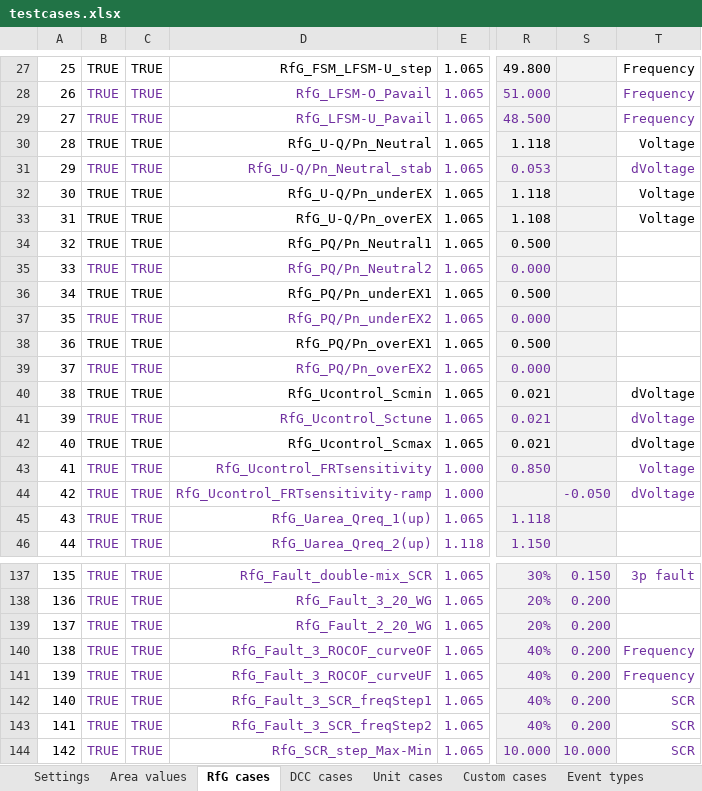
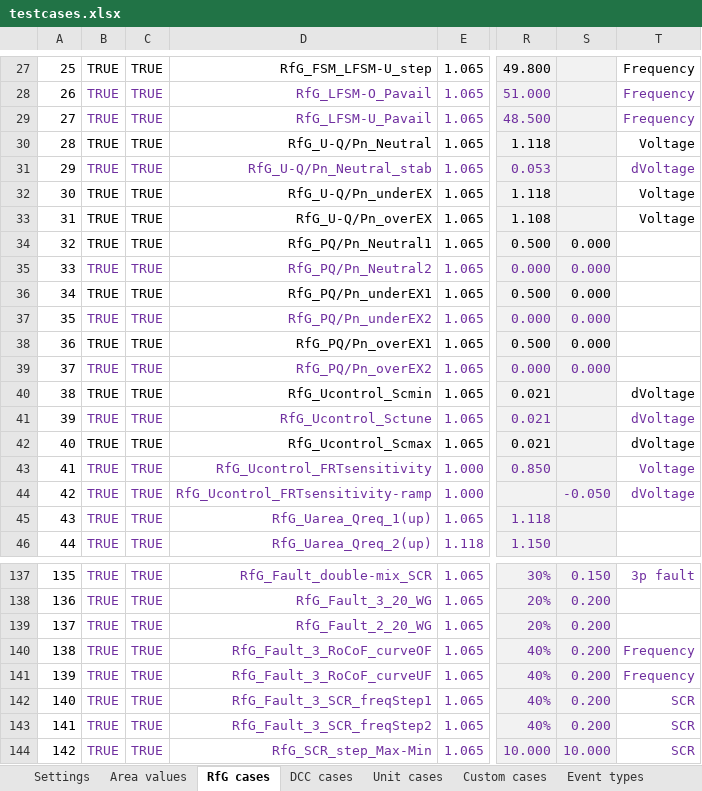
Before and after one commit to ZRPedro/MTB, an Excel workbook: testcases.xlsx, sheet RfG cases, drawn as a sheet; only a part is shown, gaps mark what is left out; values as stored, in another font and other column widths than the file's, no borders; the diff names each change by its address in the sheet, - before the commit and + after, or states it on an @@ line.

Commit message:
Update testcases.xlsx to reflect recent changes in plotting and guideFunction functionality

```diff
--- a/testcases.xlsx (sheet RfG cases)
+++ b/testcases.xlsx (sheet RfG cases)
-S34:S39: (empty)
+S34:S39: 0.000
-D140: RfG_Fault_3_ROCOF_curveOF
+D140: RfG_Fault_3_RoCoF_curveOF
-D141: RfG_Fault_3_ROCOF_curveUF
+D141: RfG_Fault_3_RoCoF_curveUF
```
